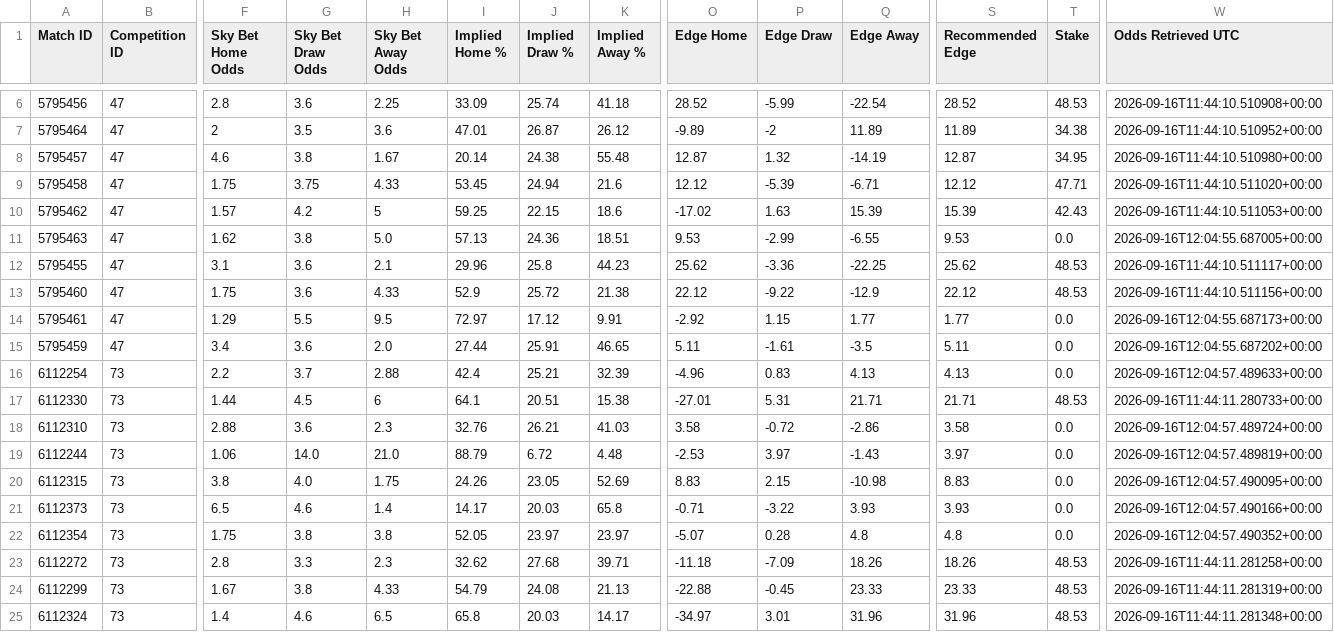
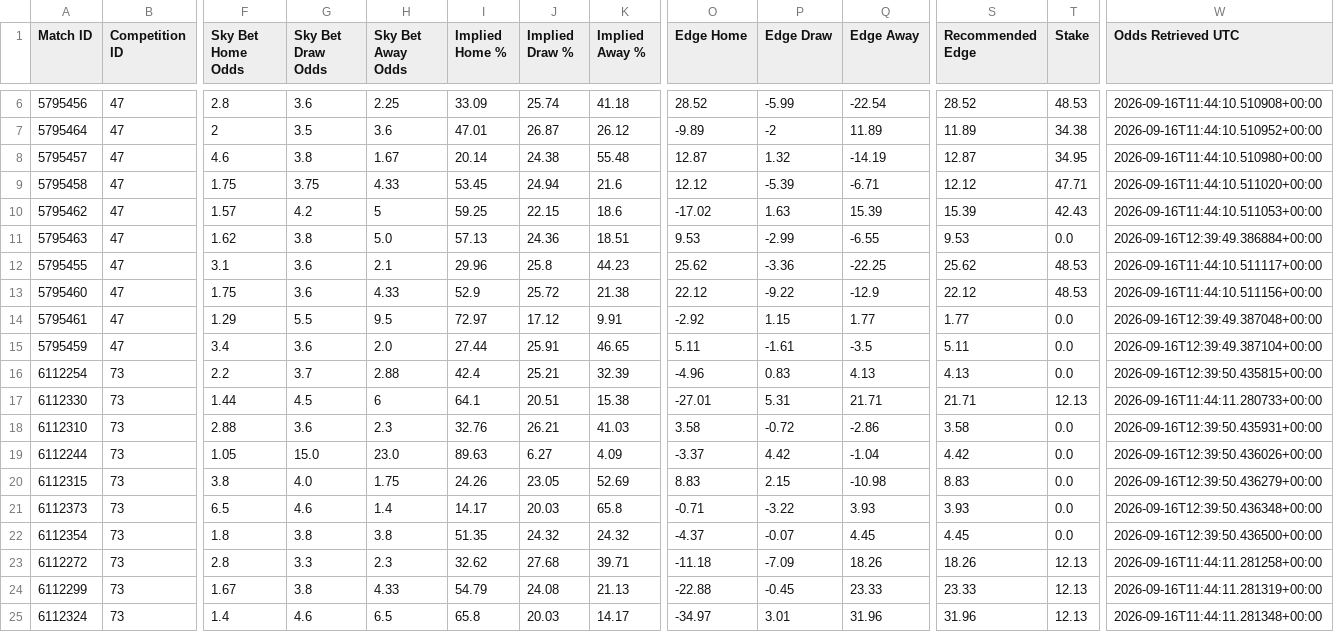
Before and after one commit to TimDenby161/AutoModel, a CSV file: automodel_bets.csv, drawn as a sheet; only a part is shown, gaps mark what is left out; the diff covers the shown part only; the diff names each change by its address in the sheet, - before the commit and + after, or states it on an @@ line.

```diff
--- a/automodel_bets.csv
+++ b/automodel_bets.csv
-W11 (Odds Retrieved UTC): 2026-09-16T12:04:55.687005+00:00
+W11 (Odds Retrieved UTC): 2026-09-16T12:39:49.386884+00:00
-W14 (Odds Retrieved UTC): 2026-09-16T12:04:55.687173+00:00
+W14 (Odds Retrieved UTC): 2026-09-16T12:39:49.387048+00:00
-W15 (Odds Retrieved UTC): 2026-09-16T12:04:55.687202+00:00
+W15 (Odds Retrieved UTC): 2026-09-16T12:39:49.387104+00:00
-W16 (Odds Retrieved UTC): 2026-09-16T12:04:57.489633+00:00
+W16 (Odds Retrieved UTC): 2026-09-16T12:39:50.435815+00:00
-T17 (Stake): 48.53
+T17 (Stake): 12.13
-W18 (Odds Retrieved UTC): 2026-09-16T12:04:57.489724+00:00
+W18 (Odds Retrieved UTC): 2026-09-16T12:39:50.435931+00:00
-F19 (Sky Bet Home Odds): 1.06
+F19 (Sky Bet Home Odds): 1.05
-G19 (Sky Bet Draw Odds): 14.0
+G19 (Sky Bet Draw Odds): 15.0
-H19 (Sky Bet Away Odds): 21.0
+H19 (Sky Bet Away Odds): 23.0
-I19 (Implied Home %): 88.79
+I19 (Implied Home %): 89.63
-J19 (Implied Draw %): 6.72
+J19 (Implied Draw %): 6.27
-K19 (Implied Away %): 4.48
+K19 (Implied Away %): 4.09
-O19 (Edge Home): -2.53
+O19 (Edge Home): -3.37
-P19 (Edge Draw): 3.97
+P19 (Edge Draw): 4.42
-Q19 (Edge Away): -1.43
+Q19 (Edge Away): -1.04
-S19 (Recommended Edge): 3.97
+S19 (Recommended Edge): 4.42
-W19 (Odds Retrieved UTC): 2026-09-16T12:04:57.489819+00:00
+W19 (Odds Retrieved UTC): 2026-09-16T12:39:50.436026+00:00
-W20 (Odds Retrieved UTC): 2026-09-16T12:04:57.490095+00:00
+W20 (Odds Retrieved UTC): 2026-09-16T12:39:50.436279+00:00
-W21 (Odds Retrieved UTC): 2026-09-16T12:04:57.490166+00:00
+W21 (Odds Retrieved UTC): 2026-09-16T12:39:50.436348+00:00
-F22 (Sky Bet Home Odds): 1.75
+F22 (Sky Bet Home Odds): 1.8
-I22 (Implied Home %): 52.05
+I22 (Implied Home %): 51.35
-J22 (Implied Draw %): 23.97
+J22 (Implied Draw %): 24.32
-K22 (Implied Away %): 23.97
+K22 (Implied Away %): 24.32
-O22 (Edge Home): -5.07
+O22 (Edge Home): -4.37
-P22 (Edge Draw): 0.28
+P22 (Edge Draw): -0.07
-Q22 (Edge Away): 4.8
+Q22 (Edge Away): 4.45
-S22 (Recommended Edge): 4.8
+S22 (Recommended Edge): 4.45
-W22 (Odds Retrieved UTC): 2026-09-16T12:04:57.490352+00:00
+W22 (Odds Retrieved UTC): 2026-09-16T12:39:50.436500+00:00
-T23:T25 (Stake): 48.53
+T23:T25 (Stake): 12.13
```
Also changed, not shown: 111 edited cells elsewhere in this file, 3 other files.
